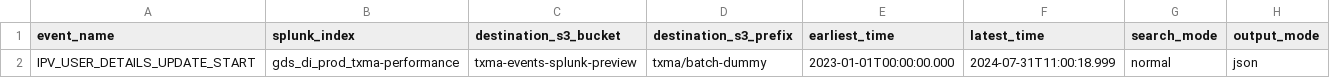
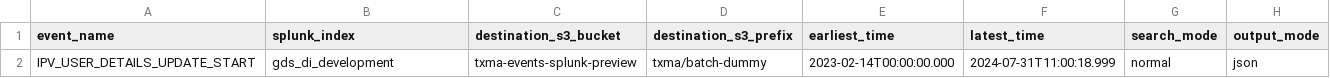
Before and after one commit to govuk-one-login/data-analytics-platform, a CSV file: athena-scripts/raw_stage_optimisation_solution/splunk_migration/dummyconfig.csv, drawn as a sheet.

```diff
--- a/athena-scripts/raw_stage_optimisation_solution/splunk_migration/dummyconfig.csv
+++ b/athena-scripts/raw_stage_optimisation_solution/splunk_migration/dummyconfig.csv
@@ -1,2 +1,2 @@
 event_name,splunk_index,destination_s3_bucket,destination_s3_prefix,earliest_time,latest_time,search_mode,output_mode
-IPV_USER_DETAILS_UPDATE_START,gds_di_prod_txma-performance,txma-events-splunk-preview,txma/batch-dummy,2023-01-01T00:00:00.000,2024-07-31T11:00:18.999,normal,json
+IPV_USER_DETAILS_UPDATE_START,gds_di_development,txma-events-splunk-preview,txma/batch-dummy,2023-02-14T00:00:00.000,2024-07-31T11:00:18.999,normal,json
```
Also changed, not shown: 2 other files.
